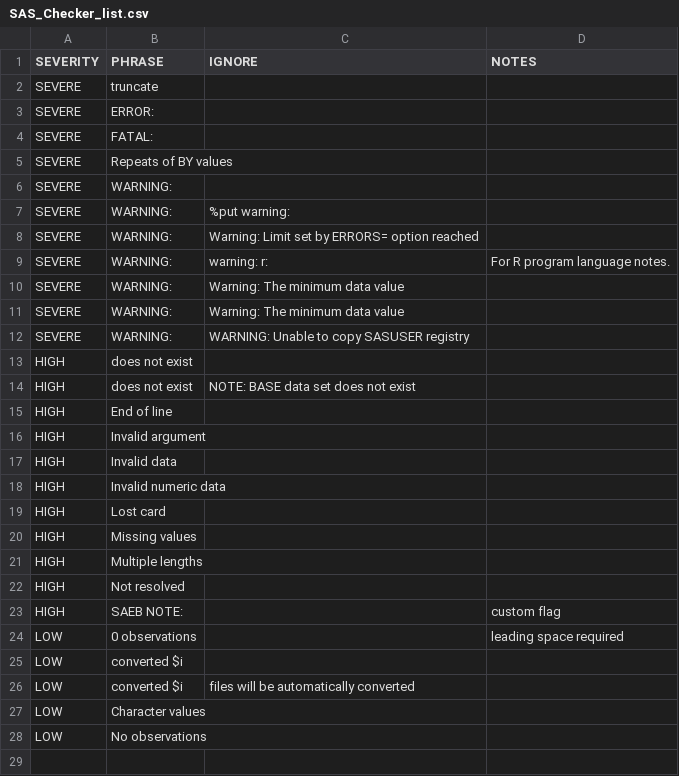
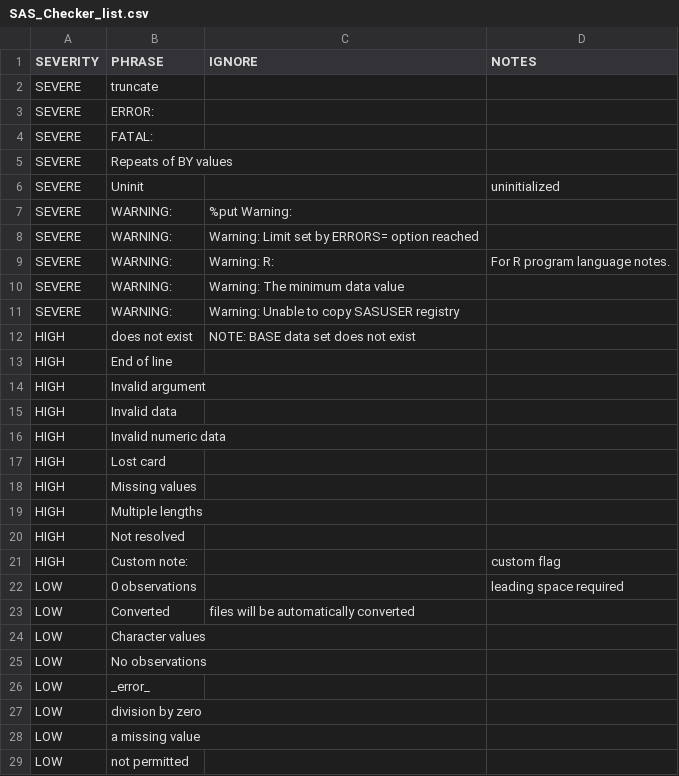
Before and after one commit to uscensusbureau/run-sas, a CSV file: SAS_Checker_list.csv, drawn as a sheet; removed rows and columns are numbered as before the commit, all else as after; the diff names each change by its address in the sheet, - before the commit and + after, or states it on an @@ line.

```diff
--- a/SAS_Checker_list.csv
+++ b/SAS_Checker_list.csv
-B6 (PHRASE): WARNING:
+B6 (PHRASE): Uninit
-D6 (NOTES): (empty)
+D6 (NOTES): uninitialized
-C7 (IGNORE): %put warning:
+C7 (IGNORE): %put Warning:
-C9 (IGNORE): warning: r:
+C9 (IGNORE): Warning: R:
-row 11: SEVERE | WARNING: | Warning: The minimum data value
-C11 (IGNORE): WARNING: Unable to copy SASUSER registry
+C11 (IGNORE): Warning: Unable to copy SASUSER registry
-row 13: HIGH | does not exist
-B21 (PHRASE): SAEB NOTE:
+B21 (PHRASE): Custom note:
-row 25: LOW | converted $i
-B23 (PHRASE): converted $i
+B23 (PHRASE): Converted
+row 26: LOW | _error_
+row 27: LOW | division by zero
+row 28: LOW | a missing value
+row 29: LOW | not permitted
```
Also changed, not shown: 2 other files.
